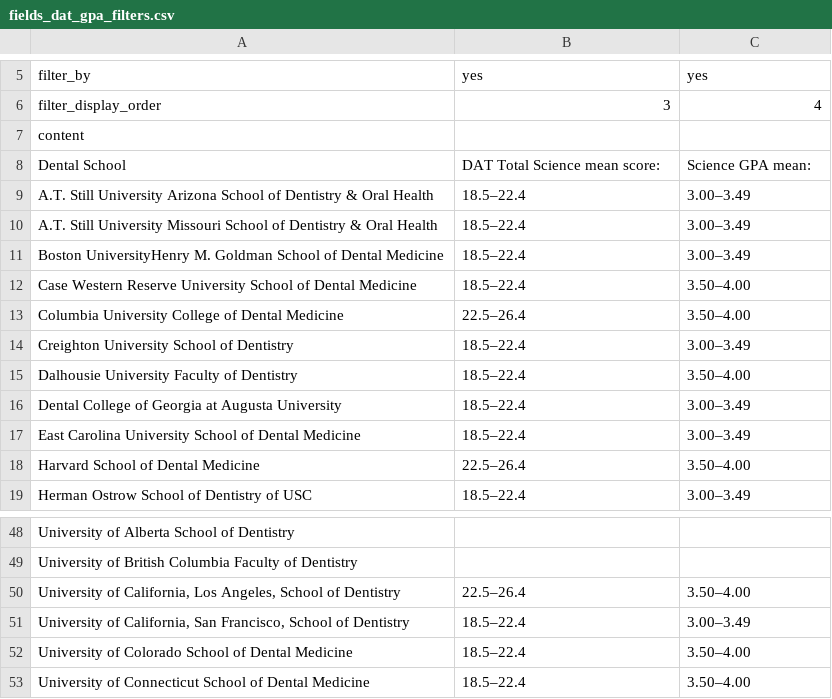
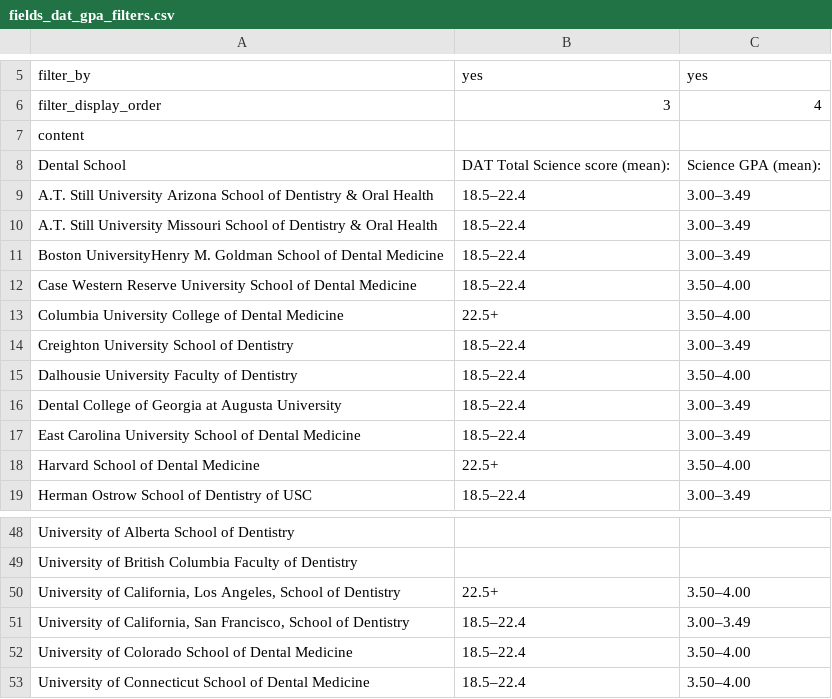
Before and after one commit to PAEA/ProgramDirectory4, a CSV file: csv/fields_dat_gpa_filters.csv, drawn as a sheet; only a part is shown, gaps mark what is left out.

```diff
--- a/csv/fields_dat_gpa_filters.csv
+++ b/csv/fields_dat_gpa_filters.csv
@@ -7,3 +7,3 @@ filter_display_order,3,4
 content,,
-Dental School,DAT Total Science mean score:,Science GPA mean:
+Dental School,DAT Total Science score (mean):,Science GPA (mean):
 A.T. Still University Arizona School of Dentistry & Oral Health,18.5–22.4,3.00–3.49
@@ -12,3 +12,3 @@ Boston UniversityHenry M. Goldman School of Dental Medicine,18.5–22.4,3.00–3
 Case Western Reserve University School of Dental Medicine,18.5–22.4,3.50–4.00
-Columbia University College of Dental Medicine,22.5–26.4,3.50–4.00
+Columbia University College of Dental Medicine,22.5+,3.50–4.00
 Creighton University School of Dentistry,18.5–22.4,3.00–3.49
@@ -17,3 +17,3 @@ Dental College of Georgia at Augusta University,18.5–22.4,3.00–3.49
 East Carolina University School of Dental Medicine,18.5–22.4,3.00–3.49
-Harvard School of Dental Medicine,22.5–26.4,3.50–4.00
+Harvard School of Dental Medicine,22.5+,3.50–4.00
 Herman Ostrow School of Dentistry of USC,18.5–22.4,3.00–3.49
@@ -49,3 +49,3 @@ University of Alberta School of Dentistry,,
 University of British Columbia Faculty of Dentistry,,
-"University of California, Los Angeles, School of Dentistry",22.5–26.4,3.50–4.00
+"University of California, Los Angeles, School of Dentistry",22.5+,3.50–4.00
 "University of California, San Francisco, School of Dentistry",18.5–22.4,3.00–3.49
```
Also changed, not shown: csv/table_combined_degree_programs.csv, 1 other file.
